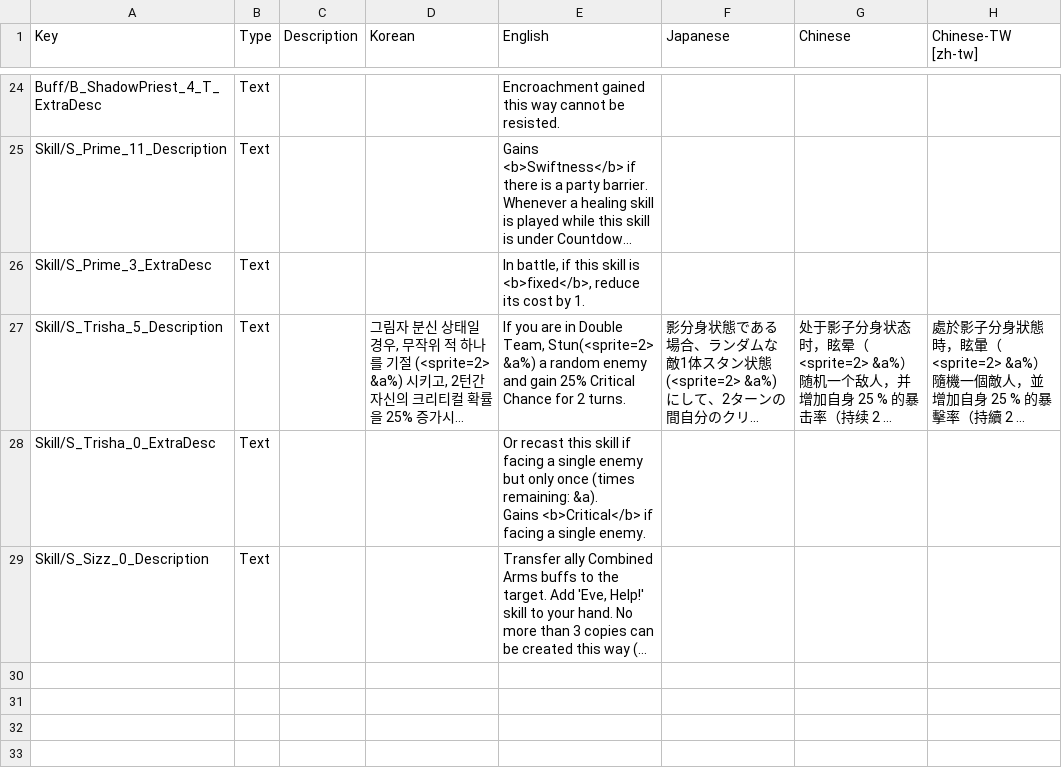
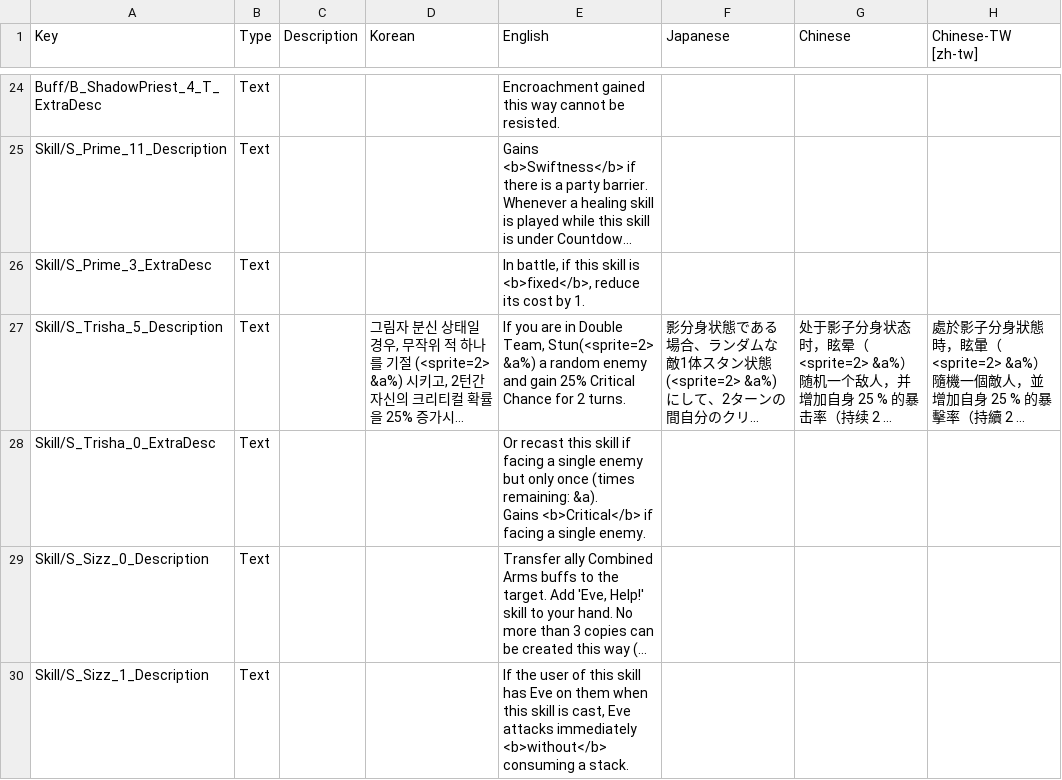
Before and after one commit to Neoshrimp/Jareds-rebalance-mod, a CSV file: src/Character-rebalance/Resources/localization.csv, drawn as a sheet; only a part is shown, gaps mark what is left out; long unchanged cells end in …; the diff names each change by its address in the sheet, - before the commit and + after, or states it on an @@ line.

```diff
--- a/src/Character-rebalance/Resources/localization.csv
+++ b/src/Character-rebalance/Resources/localization.csv
+row 30: Skill/S_Sizz_1_Description | Text |  |  | If the user of this skill has Eve on them when this skill is cast, Eve attacks immediately <b>without</b> consuming a stack.
```
Also changed, not shown: 7 other files.
